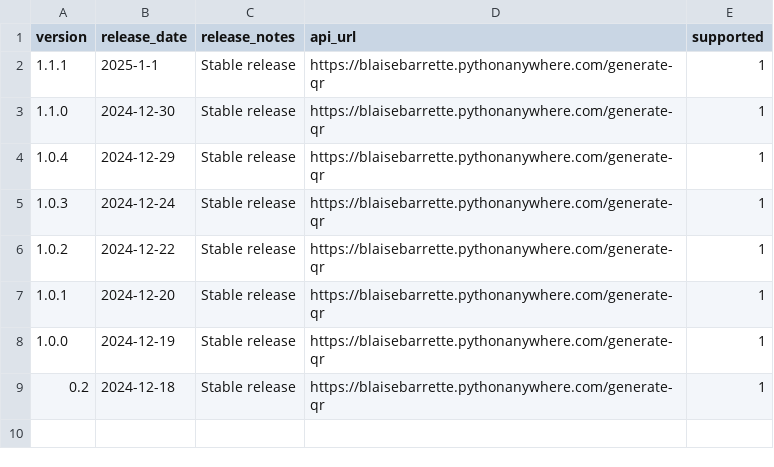
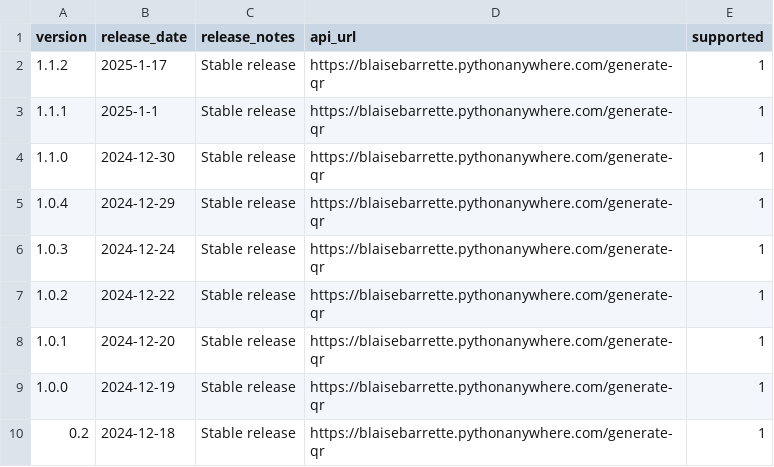
Before and after one commit to blaisebarrette/QR-Code-generator-ULP-for-Fusion-electronic, a CSV file: versions.csv, drawn as a sheet; the diff names each change by its address in the sheet, - before the commit and + after, or states it on an @@ line.

Commit message:
Getting ready for 1.1.2 release

```diff
--- a/versions.csv
+++ b/versions.csv
+row 2: 1.1.2 | 2025-1-17 | Stable release | https://blaisebarrette.pythonanywhere.com/generate-qr | 1
```
Also changed, not shown: 3 other files.
